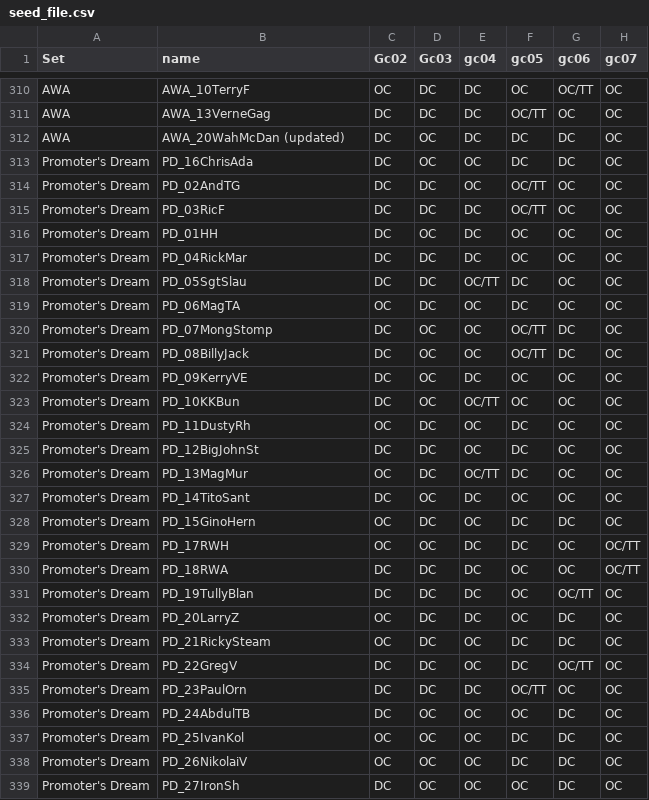
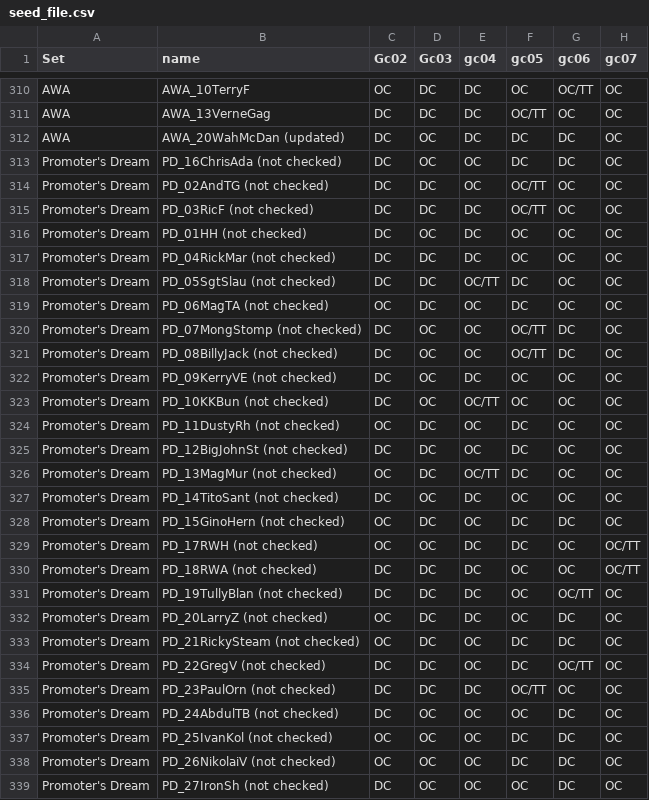
Before and after one commit to mconiaris/spwg_card_maker, a CSV file: lib/seed_file.csv, drawn as a sheet; only a part is shown, gaps mark what is left out; the diff covers the shown part only; the diff names each change by its address in the sheet, - before the commit and + after, or states it on an @@ line.

Commit message:
New seed file.

```diff
--- a/lib/seed_file.csv
+++ b/lib/seed_file.csv
-B313 (name): PD_16ChrisAda
+B313 (name): PD_16ChrisAda (not checked)
-B314 (name): PD_02AndTG
+B314 (name): PD_02AndTG (not checked)
-B315 (name): PD_03RicF
+B315 (name): PD_03RicF (not checked)
-B316 (name): PD_01HH
+B316 (name): PD_01HH (not checked)
-B317 (name): PD_04RickMar
+B317 (name): PD_04RickMar (not checked)
-B318 (name): PD_05SgtSlau
+B318 (name): PD_05SgtSlau (not checked)
-B319 (name): PD_06MagTA
+B319 (name): PD_06MagTA (not checked)
-B320 (name): PD_07MongStomp
+B320 (name): PD_07MongStomp (not checked)
-B321 (name): PD_08BillyJack
+B321 (name): PD_08BillyJack (not checked)
-B322 (name): PD_09KerryVE
+B322 (name): PD_09KerryVE (not checked)
-B323 (name): PD_10KKBun
+B323 (name): PD_10KKBun (not checked)
-B324 (name): PD_11DustyRh
+B324 (name): PD_11DustyRh (not checked)
-B325 (name): PD_12BigJohnSt
+B325 (name): PD_12BigJohnSt (not checked)
-B326 (name): PD_13MagMur
+B326 (name): PD_13MagMur (not checked)
-B327 (name): PD_14TitoSant
+B327 (name): PD_14TitoSant (not checked)
-B328 (name): PD_15GinoHern
+B328 (name): PD_15GinoHern (not checked)
-B329 (name): PD_17RWH
+B329 (name): PD_17RWH (not checked)
-B330 (name): PD_18RWA
+B330 (name): PD_18RWA (not checked)
-B331 (name): PD_19TullyBlan
+B331 (name): PD_19TullyBlan (not checked)
-B332 (name): PD_20LarryZ
+B332 (name): PD_20LarryZ (not checked)
-B333 (name): PD_21RickySteam
+B333 (name): PD_21RickySteam (not checked)
-B334 (name): PD_22GregV
+B334 (name): PD_22GregV (not checked)
-B335 (name): PD_23PaulOrn
+B335 (name): PD_23PaulOrn (not checked)
-B336 (name): PD_24AbdulTB
+B336 (name): PD_24AbdulTB (not checked)
-B337 (name): PD_25IvanKol
+B337 (name): PD_25IvanKol (not checked)
-B338 (name): PD_26NikolaiV
+B338 (name): PD_26NikolaiV (not checked)
-B339 (name): PD_27IronSh
+B339 (name): PD_27IronSh (not checked)
```
Also changed, not shown: 33 edited cells elsewhere in this file.
